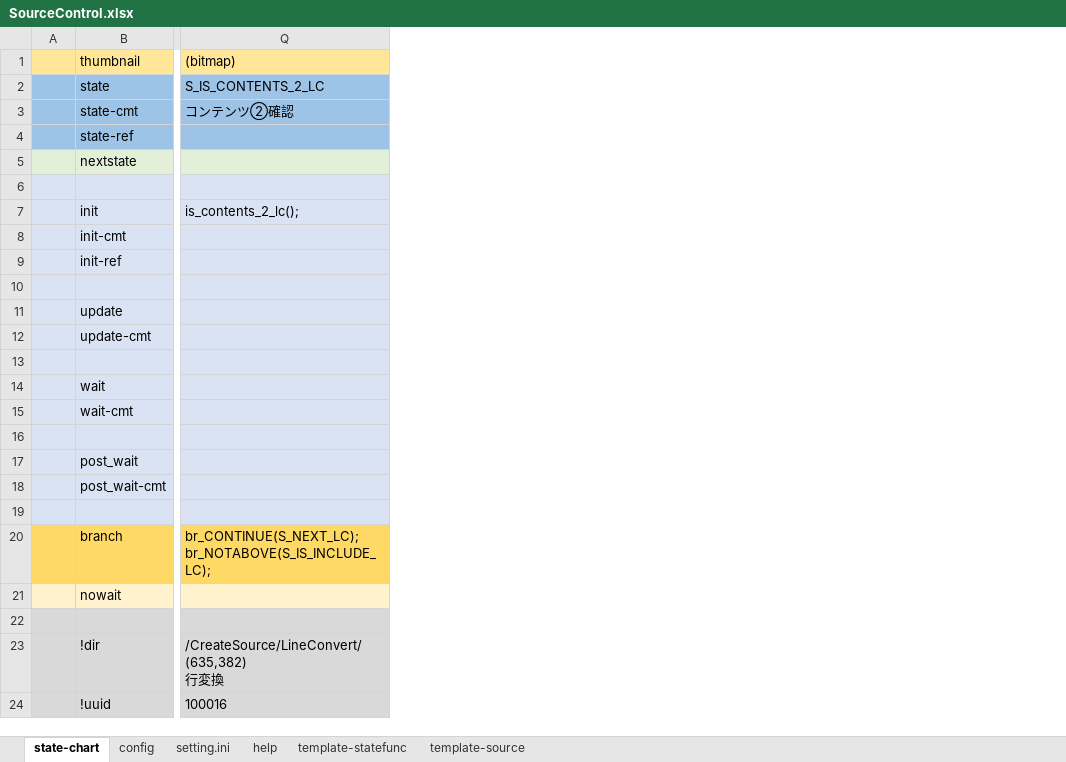
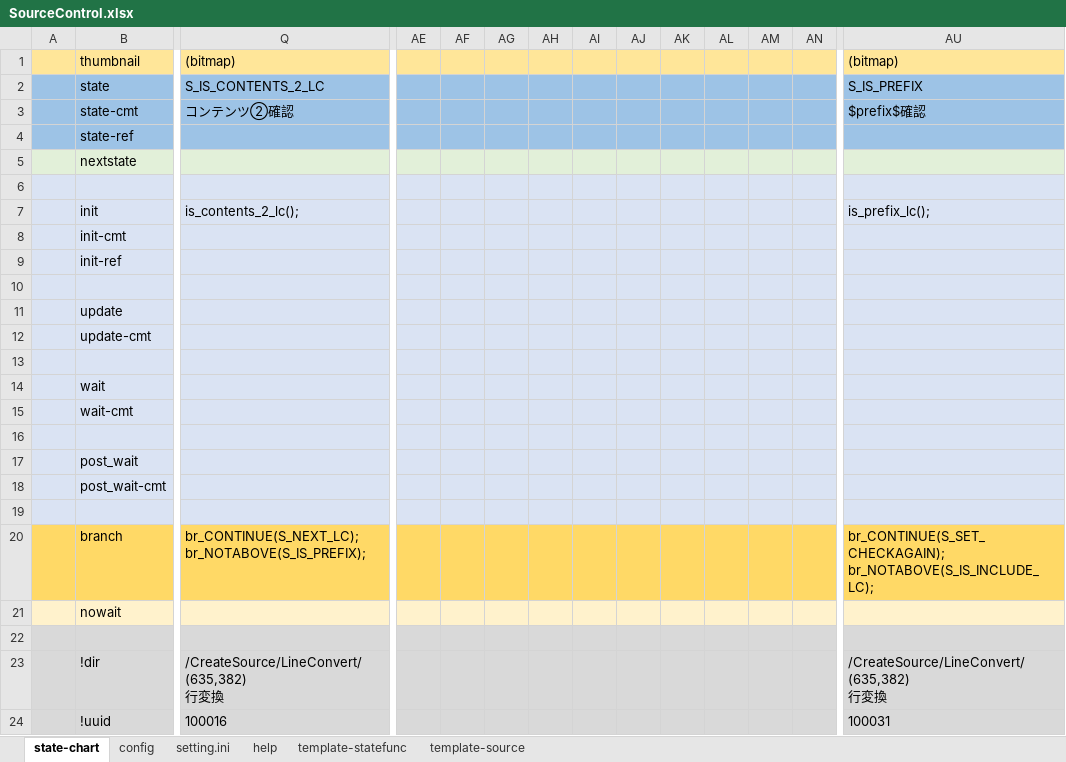
Before and after one commit to NNNIC/psgg-converter, an Excel workbook: psggConverter/psggConverterLib/sm/SourceControl.xlsx, sheet state-chart, drawn as a sheet; only a part is shown, gaps mark what is left out; values as stored, in another font and other column widths than the file's, no borders; ↵ is a line break in a cell; the diff covers the shown part only; the diff names each change by its address in the sheet, - before the commit and + after, or states it on an @@ line.

Commit message:
$prefix$対応

```diff
--- a/psggConverter/psggConverterLib/sm/SourceControl.xlsx (sheet state-chart)
+++ b/psggConverter/psggConverterLib/sm/SourceControl.xlsx (sheet state-chart)
+column AE, empty
+column AF, empty
+column AG, empty
+column AH, empty
+column AI, empty
+column AJ, empty
+column AK, empty
+column AL, empty
+column AM, empty
+column AN, empty
+column AU, rows 1-24: (bitmap) | S_IS_PREFIX | $prefix$確認 |  |  |  | is_prefix_lc(); |  |  |  |  |  |  |  |  |  |  |  |  | br_CONTINUE(S_SET_CHECKAGAIN); ↵ br_NOTABOVE(S_IS_INCLUDE_LC); |  |  | /CreateSource/LineConvert/ ↵ (635,382) ↵ 行変換 | 100031
-Q20: br_CONTINUE(S_NEXT_LC); ↵ br_NOTABOVE(S_IS_INCLUDE_LC);
+Q20: br_CONTINUE(S_NEXT_LC); ↵ br_NOTABOVE(S_IS_PREFIX);
```
Also changed, not shown: 6 added columns elsewhere in this sheet, sheet config, psggConverter/psggConverterLib/sm/FunctionControl.xlsx, psggConverter/psggConverterLib/sm/MacroControl.xlsx, 14 other files.
